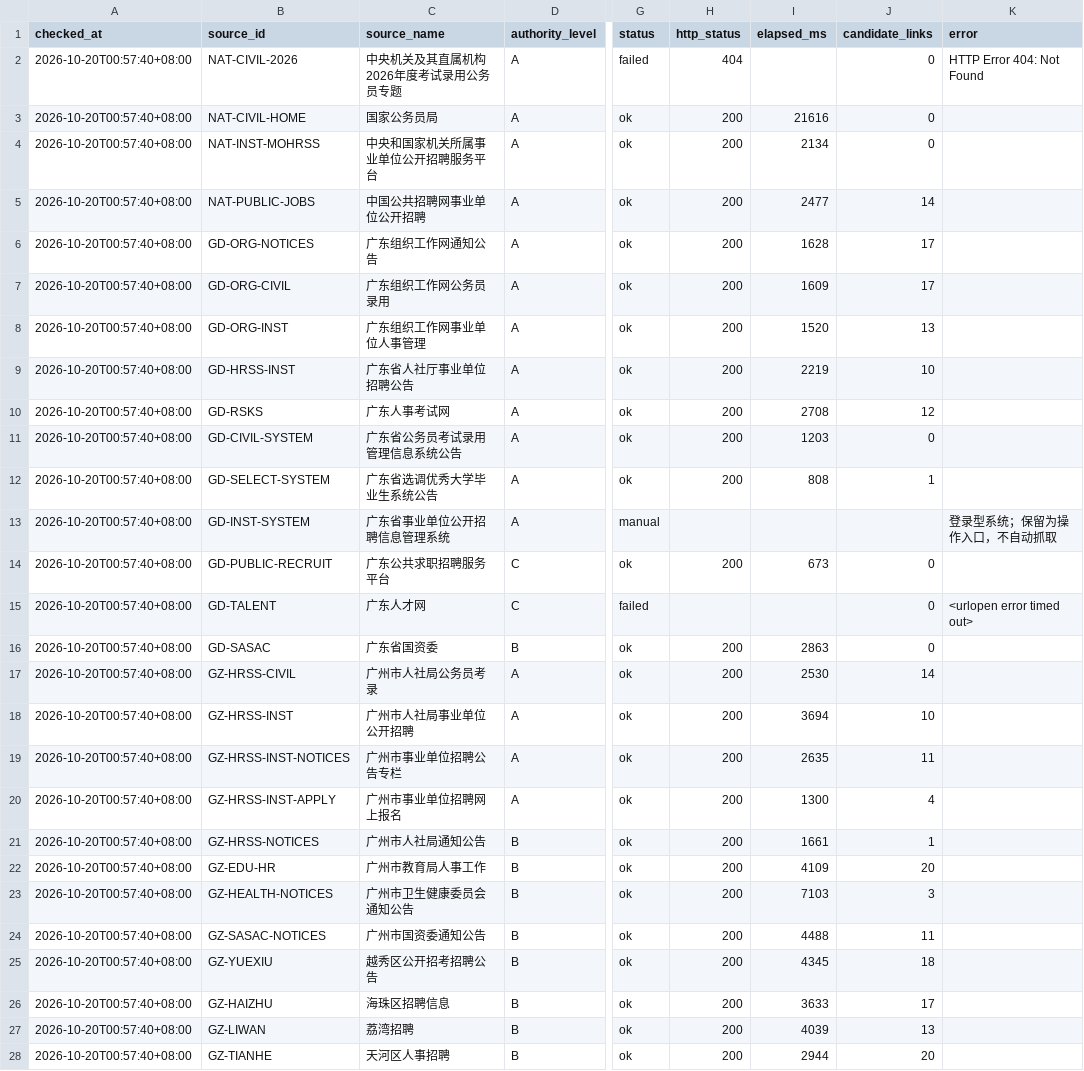
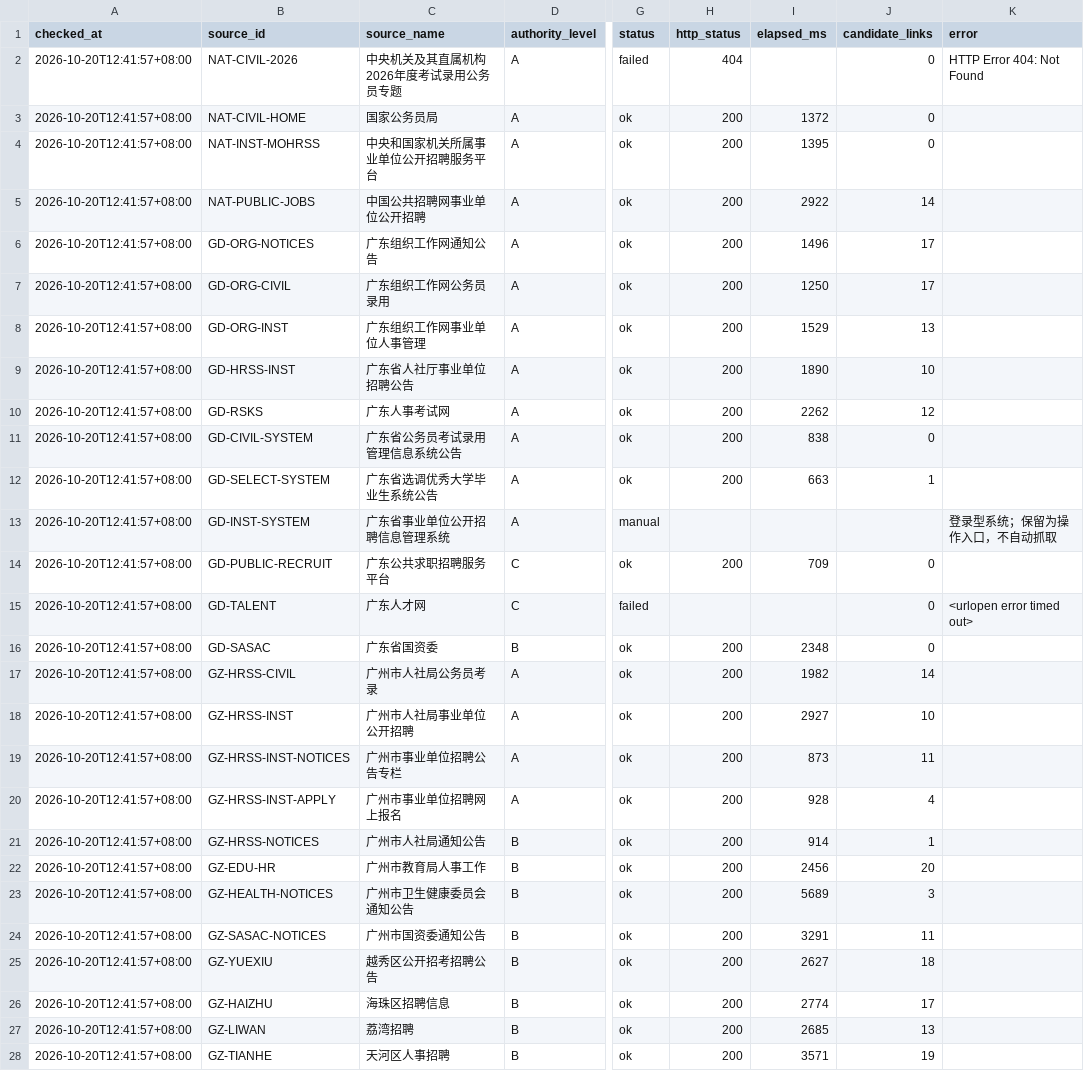
Before and after one commit to hrj-11055/guangdong-public-jobs-monitor, a CSV file: data/source_health.csv, drawn as a sheet; only a part is shown, gaps mark what is left out; the diff covers the shown part only; the diff names each change by its address in the sheet, - before the commit and + after, or states it on an @@ line.

```diff
--- a/data/source_health.csv
+++ b/data/source_health.csv
-A2:A28 (checked_at): 2026-10-20T00:57:40+08:00
+A2:A28 (checked_at): 2026-10-20T12:41:57+08:00
-I3 (elapsed_ms): 21616
+I3 (elapsed_ms): 1372
-I4 (elapsed_ms): 2134
+I4 (elapsed_ms): 1395
-I5 (elapsed_ms): 2477
+I5 (elapsed_ms): 2922
-I6 (elapsed_ms): 1628
+I6 (elapsed_ms): 1496
-I7 (elapsed_ms): 1609
+I7 (elapsed_ms): 1250
-I8 (elapsed_ms): 1520
+I8 (elapsed_ms): 1529
-I9 (elapsed_ms): 2219
+I9 (elapsed_ms): 1890
-I10 (elapsed_ms): 2708
+I10 (elapsed_ms): 2262
-I11 (elapsed_ms): 1203
+I11 (elapsed_ms): 838
-I12 (elapsed_ms): 808
+I12 (elapsed_ms): 663
-I14 (elapsed_ms): 673
+I14 (elapsed_ms): 709
-I16 (elapsed_ms): 2863
+I16 (elapsed_ms): 2348
-I17 (elapsed_ms): 2530
+I17 (elapsed_ms): 1982
-I18 (elapsed_ms): 3694
+I18 (elapsed_ms): 2927
-I19 (elapsed_ms): 2635
+I19 (elapsed_ms): 873
-I20 (elapsed_ms): 1300
+I20 (elapsed_ms): 928
-I21 (elapsed_ms): 1661
+I21 (elapsed_ms): 914
-I22 (elapsed_ms): 4109
+I22 (elapsed_ms): 2456
-I23 (elapsed_ms): 7103
+I23 (elapsed_ms): 5689
-I24 (elapsed_ms): 4488
+I24 (elapsed_ms): 3291
-I25 (elapsed_ms): 4345
+I25 (elapsed_ms): 2627
-I26 (elapsed_ms): 3633
+I26 (elapsed_ms): 2774
-I27 (elapsed_ms): 4039
+I27 (elapsed_ms): 2685
-I28 (elapsed_ms): 2944
+I28 (elapsed_ms): 3571
-J28 (candidate_links): 20
+J28 (candidate_links): 19
```
Also changed, not shown: 60 edited cells elsewhere in this file, data/notices.csv, 2 other files.
